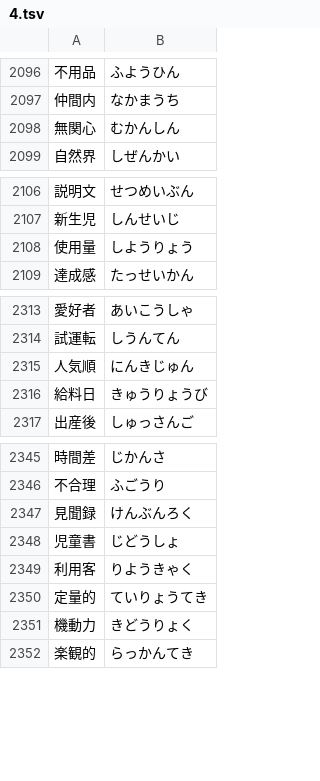
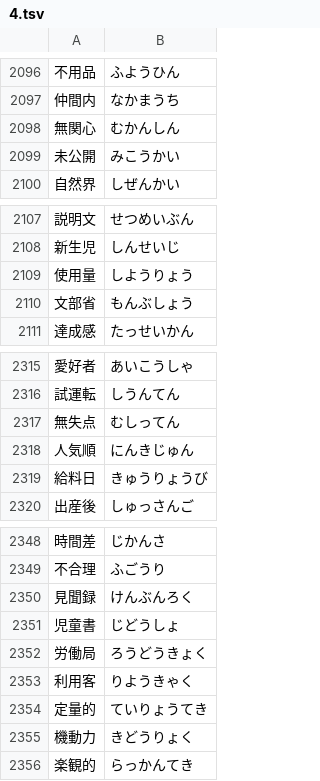
Before and after one commit to marmooo/tegaki-yomi, a TSV file: docs/data/4.tsv, drawn as a sheet; only a part is shown, gaps mark what is left out; the diff names each change by its address in the sheet, - before the commit and + after, or states it on an @@ line.

```diff
--- a/docs/data/4.tsv
+++ b/docs/data/4.tsv
+row 2099: 未公開 | みこうかい
+row 2110: 文部省 | もんぶしょう
+row 2317: 無失点 | むしってん
+row 2352: 労働局 | ろうどうきょく
```
Also changed, not shown: docs/data/2.tsv, docs/data/7.tsv, 9 other files.
